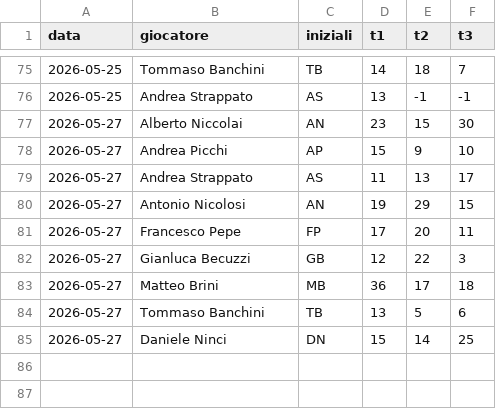
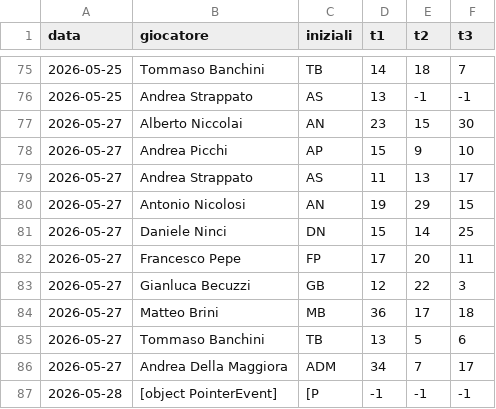
Before and after one commit to brinus/caen-shooting-league, a CSV file: risultati/s1-2026.csv, drawn as a sheet; only a part is shown, gaps mark what is left out.

```diff
--- a/risultati/s1-2026.csv
+++ b/risultati/s1-2026.csv
@@ -80,2 +80,3 @@ data,giocatore,iniziali,t1,t2,t3
 2026-05-27,Antonio Nicolosi,AN,19,29,15
+2026-05-27,Daniele Ninci,DN,15,14,25
 2026-05-27,Francesco Pepe,FP,17,20,11
@@ -84,2 +85,3 @@ data,giocatore,iniziali,t1,t2,t3
 2026-05-27,Tommaso Banchini,TB,13,5,6
-2026-05-27,Daniele Ninci,DN,15,14,25
+2026-05-27,Andrea Della Maggiora,ADM,34,7,17
+2026-05-28,[object PointerEvent],[P,-1,-1,-1
```
Also changed, not shown: 4 other files.
